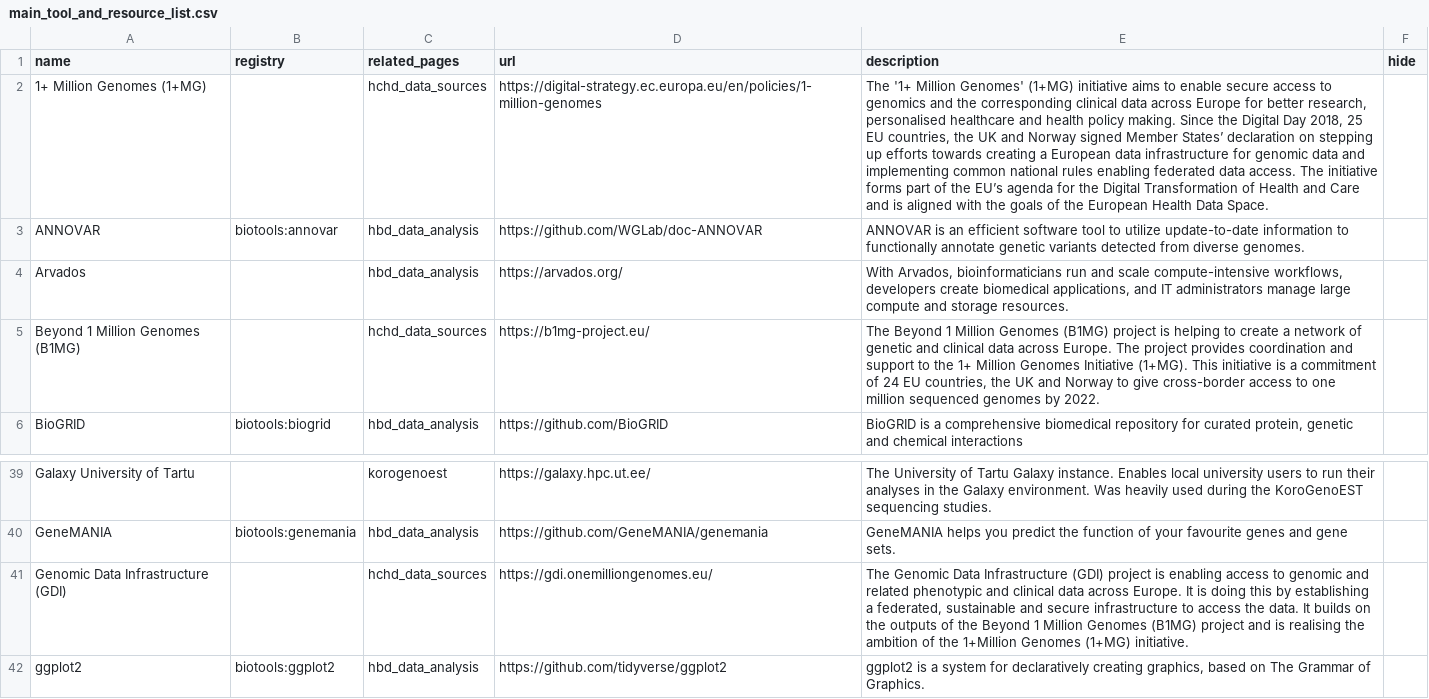
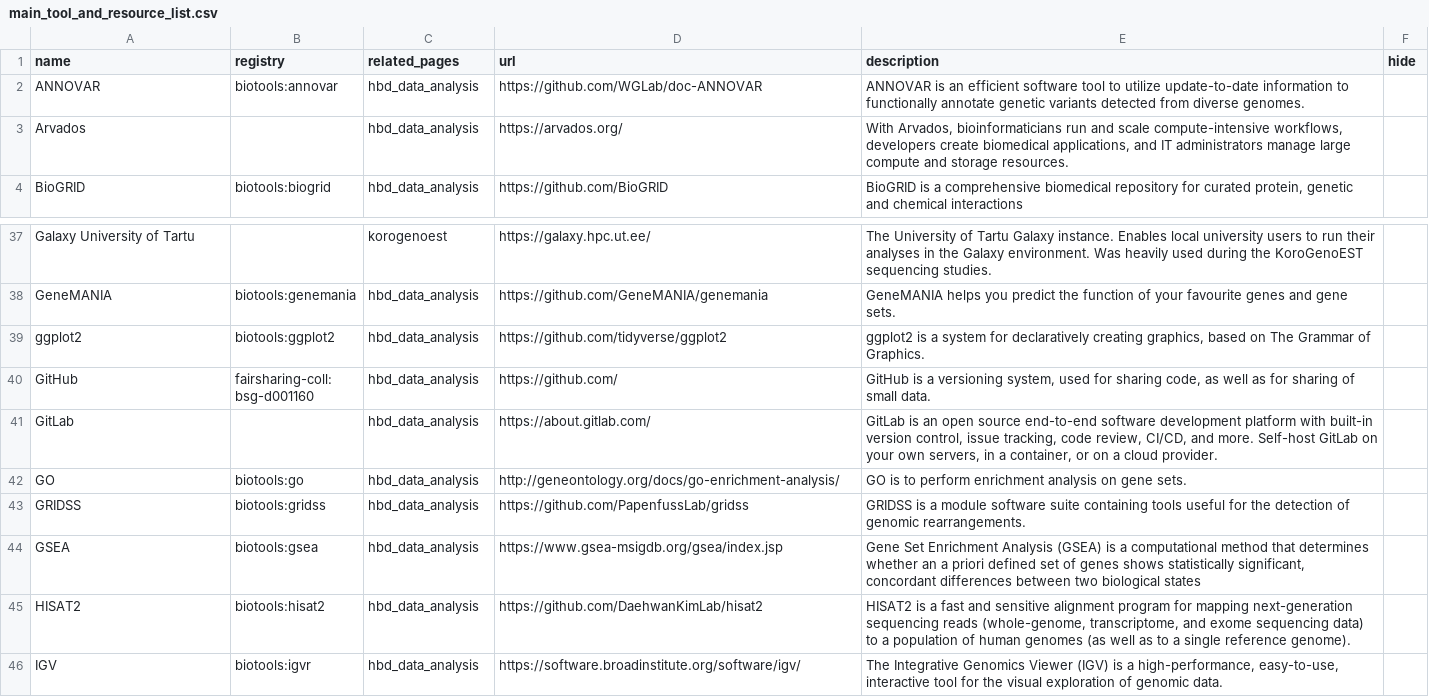
Before and after one commit to elixir-europe/infectious-diseases-toolkit, a CSV file: _data/main_tool_and_resource_list.csv, drawn as a sheet; only a part is shown, gaps mark what is left out; the shorter side is filled out with more unchanged rows; the diff names each change by its address in the sheet, - before the commit and + after, or states it on an @@ line.

Commit message:
take away hchd_data_sources tools

```diff
--- a/_data/main_tool_and_resource_list.csv
+++ b/_data/main_tool_and_resource_list.csv
-row 2: 1+ Million Genomes (1+MG) |  | hchd_data_sources | https://digital-strategy.ec.europa.eu/en/policies/1-million-genomes | The '1+ Million Genomes' (1+MG) initiative aims to enable secure access to genomics and the corresponding clinical data across Europe for better research, personalised healthcare and health policy making. Since the Digital Day 2018, 25 EU countries, the UK and Norway signed Member States’ declaration on stepping up efforts towards creating a European data infrastructure for genomic data and implementing common national rules enabling federated data access. The initiative forms part of the EU’s agenda for the Digital Transformation of Health and Care and is aligned with the goals of the European Health Data Space.
-row 5: Beyond 1 Million Genomes (B1MG) |  | hchd_data_sources | https://b1mg-project.eu/ | The Beyond 1 Million Genomes (B1MG) project is helping to create a network of genetic and clinical data across Europe. The project provides coordination and support to the 1+ Million Genomes Initiative (1+MG). This initiative is a commitment of 24 EU countries, the UK and Norway to give cross-border access to one million sequenced genomes by 2022.
-row 41: Genomic Data Infrastructure (GDI) |  | hchd_data_sources | https://gdi.onemilliongenomes.eu/ | The Genomic Data Infrastructure (GDI) project is enabling access to genomic and related phenotypic and clinical data across Europe. It is doing this by establishing a federated, sustainable and secure infrastructure to access the data. It builds on the outputs of the Beyond 1 Million Genomes (B1MG) project and is realising the ambition of the 1+Million Genomes (1+MG) initiative.
```
Also changed, not shown: 2 other files.
